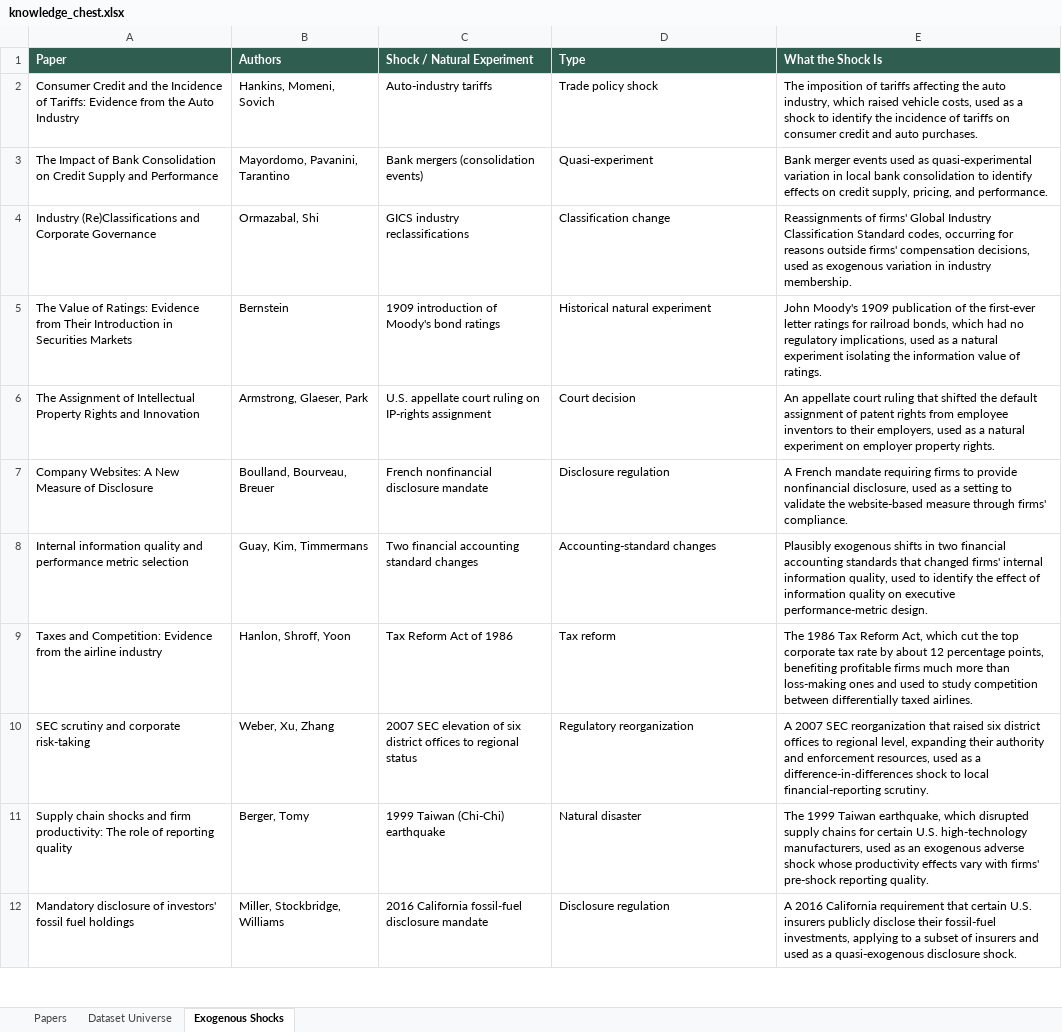
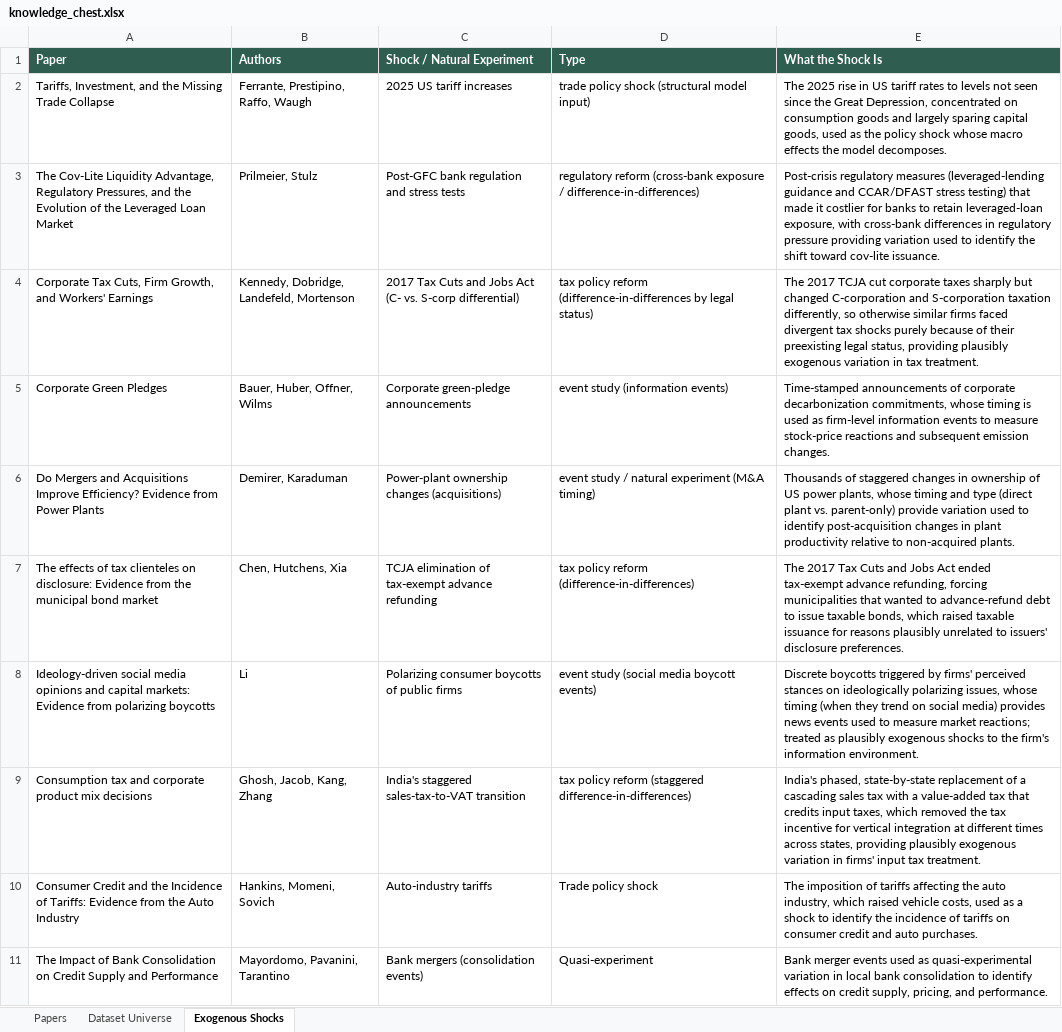
Before and after one commit to theaccountant-ab/Knowledge-Chest, an Excel workbook: docs/knowledge_chest.xlsx, sheet Exogenous Shocks, drawn as a sheet; only a part is shown; the shorter side is filled out with more unchanged rows; values as stored, in another font and other column widths than the file's, no borders; the diff names each change by its address in the sheet, - before the commit and + after, or states it on an @@ line.

```diff
--- a/docs/knowledge_chest.xlsx (sheet Exogenous Shocks)
+++ b/docs/knowledge_chest.xlsx (sheet Exogenous Shocks)
+row 2: Tariffs, Investment, and the Missing Trade Collapse | Ferrante, Prestipino, Raffo, Waugh | 2025 US tariff increases | trade policy shock (structural model input) | The 2025 rise in US tariff rates to levels not seen since the Great Depression, concentrated on consumption goods and largely sparing capital goods, used as the policy shock whose macro effects the model decomposes.
+row 3: The Cov-Lite Liquidity Advantage, Regulatory Pressures, and the Evolution of the Leveraged Loan Market | Prilmeier, Stulz | Post-GFC bank regulation and stress tests | regulatory reform (cross-bank exposure / difference-in-differences) | Post-crisis regulatory measures (leveraged-lending guidance and CCAR/DFAST stress testing) that made it costlier for banks to retain leveraged-loan exposure, with cross-bank differences in regulatory pressure providing variation used to identify the shift toward cov-lite issuance.
+row 4: Corporate Tax Cuts, Firm Growth, and Workers' Earnings | Kennedy, Dobridge, Landefeld, Mortenson | 2017 Tax Cuts and Jobs Act (C- vs. S-corp differential) | tax policy reform (difference-in-differences by legal status) | The 2017 TCJA cut corporate taxes sharply but changed C-corporation and S-corporation taxation differently, so otherwise similar firms faced divergent tax shocks purely because of their preexisting legal status, providing plausibly exogenous variation in tax treatment.
+row 5: Corporate Green Pledges | Bauer, Huber, Offner, Wilms | Corporate green-pledge announcements | event study (information events) | Time-stamped announcements of corporate decarbonization commitments, whose timing is used as firm-level information events to measure stock-price reactions and subsequent emission changes.
+row 6: Do Mergers and Acquisitions Improve Efficiency? Evidence from Power Plants | Demirer, Karaduman | Power-plant ownership changes (acquisitions) | event study / natural experiment (M&A timing) | Thousands of staggered changes in ownership of US power plants, whose timing and type (direct plant vs. parent-only) provide variation used to identify post-acquisition changes in plant productivity relative to non-acquired plants.
+row 7: The effects of tax clienteles on disclosure: Evidence from the municipal bond market | Chen, Hutchens, Xia | TCJA elimination of tax-exempt advance refunding | tax policy reform (difference-in-differences) | The 2017 Tax Cuts and Jobs Act ended tax-exempt advance refunding, forcing municipalities that wanted to advance-refund debt to issue taxable bonds, which raised taxable issuance for reasons plausibly unrelated to issuers' disclosure preferences.
+row 8: Ideology-driven social media opinions and capital markets: Evidence from polarizing boycotts | Li | Polarizing consumer boycotts of public firms | event study (social media boycott events) | Discrete boycotts triggered by firms' perceived stances on ideologically polarizing issues, whose timing (when they trend on social media) provides news events used to measure market reactions; treated as plausibly exogenous shocks to the firm's information environment.
+row 9: Consumption tax and corporate product mix decisions | Ghosh, Jacob, Kang, Zhang | India's staggered sales-tax-to-VAT transition | tax policy reform (staggered difference-in-differences) | India's phased, state-by-state replacement of a cascading sales tax with a value-added tax that credits input taxes, which removed the tax incentive for vertical integration at different times across states, providing plausibly exogenous variation in firms' input tax treatment.
```
Also changed, not shown: sheet Dataset Universe, sheet Papers, 14 other files.
